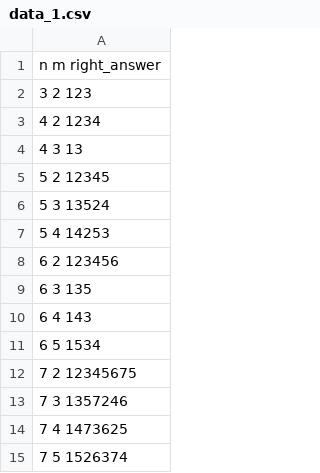
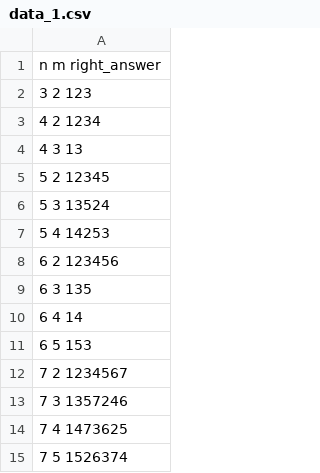
Before and after one commit to AndreyKudAl/PLAutoChecker, a CSV file: test_data/task1/data_1.csv, drawn as a sheet; only a part is shown.

```diff
--- a/test_data/task1/data_1.csv
+++ b/test_data/task1/data_1.csv
@@ -9,5 +9,5 @@ n m right_answer
 6 3 135
-6 4 143
-6 5 1534
-7 2 12345675
+6 4 14
+6 5 153
+7 2 1234567
 7 3 1357246
```
Also changed, not shown: 2 other files.
